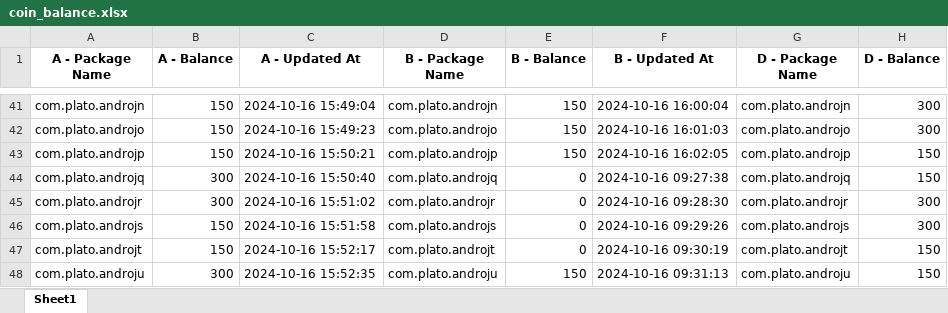
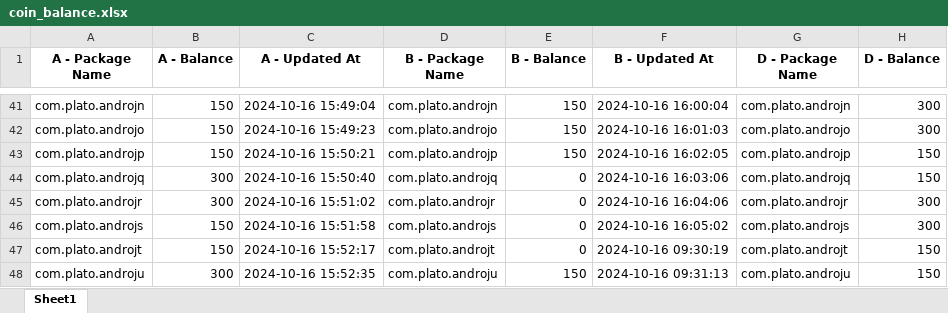
Before and after one commit to HadiZareZadeh/plato-appium, an Excel workbook: coin_balance.xlsx, sheet Sheet1, drawn as a sheet; only a part is shown, gaps mark what is left out; values as stored, in another font and other column widths than the file's, no borders; the diff covers the shown part only; the diff names each change by its address in the sheet, - before the commit and + after, or states it on an @@ line.

```diff
--- a/coin_balance.xlsx (sheet Sheet1)
+++ b/coin_balance.xlsx (sheet Sheet1)
-F44 (B - Updated At): 2024-10-16 09:27:38
+F44 (B - Updated At): 2024-10-16 16:03:06
-F45 (B - Updated At): 2024-10-16 09:28:30
+F45 (B - Updated At): 2024-10-16 16:04:06
-F46 (B - Updated At): 2024-10-16 09:29:26
+F46 (B - Updated At): 2024-10-16 16:05:02
```
Also changed, not shown: 14 edited cells elsewhere in this sheet, 2 other files.
